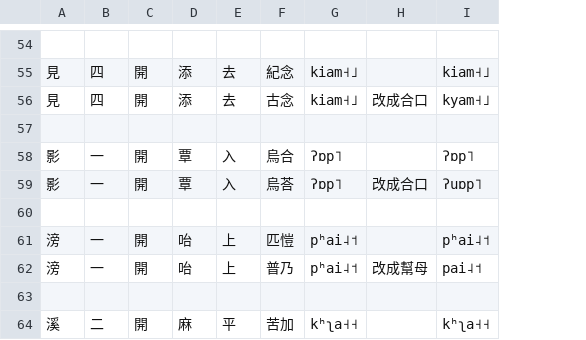
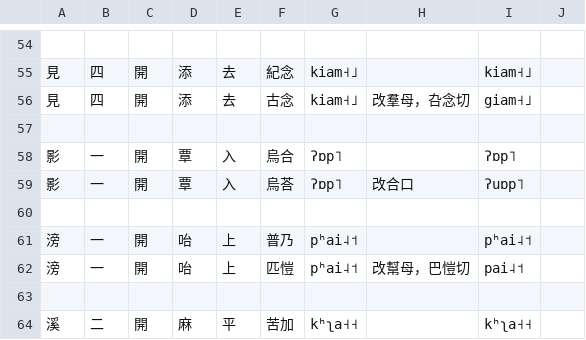
Before and after one commit to uliloewi/zhong1gu3li3in1, a CSV file: zhongguliin/remove-doublicated-syllables.csv, drawn as a sheet; only a part is shown, gaps mark what is left out; removed rows and columns are numbered as before the commit, all else as after; the diff covers the shown part only; the diff names each change by its address in the sheet, - before the commit and + after, or states it on an @@ line.

```diff
--- a/zhongguliin/remove-doublicated-syllables.csv
+++ b/zhongguliin/remove-doublicated-syllables.csv
-column H, rows 56-62: 改成合口 |  |  | 改成合口 |  |  | 改成幫母
+column H, rows 56-62: 改羣母，叴念切 |  |  | 改合口 |  |  | 改幫母，巴愷切
+column J, empty
-I56: kyam˧˩
+I56: giam˧˩
-F61: 匹愷
+F61: 普乃
-F62: 普乃
+F62: 匹愷
```
Also changed, not shown: 19 edited cells elsewhere in this file.
